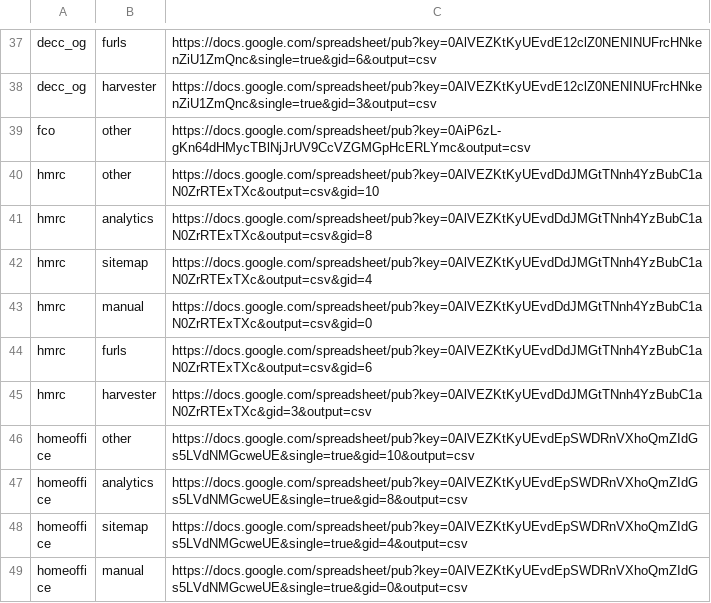
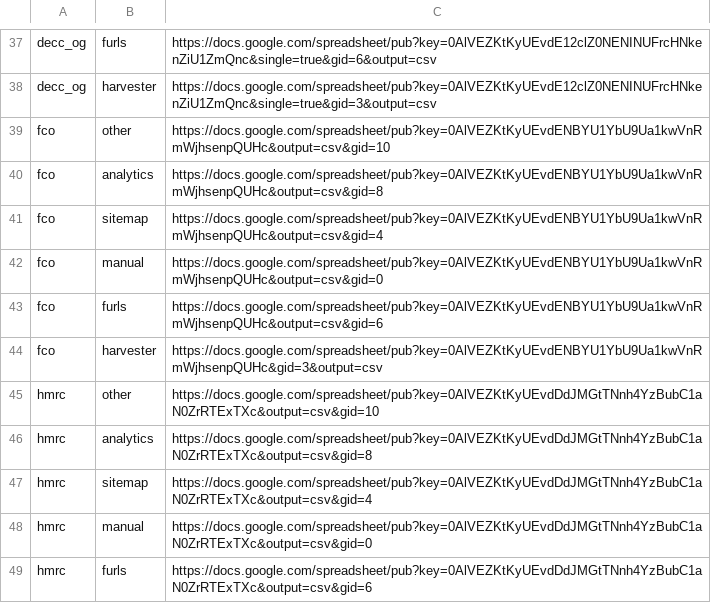
Before and after one commit to alphagov/transition-config, a CSV file: data/fetch.csv, drawn as a sheet; only a part is shown, gaps mark what is left out; the shorter side is filled out with more unchanged rows.

Commit message:
Set up FCO on munge process

```diff
--- a/data/fetch.csv
+++ b/data/fetch.csv
@@ -38,3 +38,8 @@ decc_og,furls,https://docs.google.com/spreadsheet/pub?key=0AlVEZKtKyUEvdE12clZ0N
 decc_og,harvester,https://docs.google.com/spreadsheet/pub?key=0AlVEZKtKyUEvdE12clZ0NENINUFrcHNkenZiU1ZmQnc&single=true&gid=3&output=csv
-fco,other,https://docs.google.com/spreadsheet/pub?key=0AiP6zL-gKn64dHMycTBlNjJrUV9CcVZGMGpHcERLYmc&output=csv
+fco,other,https://docs.google.com/spreadsheet/pub?key=0AlVEZKtKyUEvdENBYU1YbU9Ua1kwVnRmWjhsenpQUHc&output=csv&gid=10
+fco,analytics,https://docs.google.com/spreadsheet/pub?key=0AlVEZKtKyUEvdENBYU1YbU9Ua1kwVnRmWjhsenpQUHc&output=csv&gid=8
+fco,sitemap,https://docs.google.com/spreadsheet/pub?key=0AlVEZKtKyUEvdENBYU1YbU9Ua1kwVnRmWjhsenpQUHc&output=csv&gid=4
+fco,manual,https://docs.google.com/spreadsheet/pub?key=0AlVEZKtKyUEvdENBYU1YbU9Ua1kwVnRmWjhsenpQUHc&output=csv&gid=0
+fco,furls,https://docs.google.com/spreadsheet/pub?key=0AlVEZKtKyUEvdENBYU1YbU9Ua1kwVnRmWjhsenpQUHc&output=csv&gid=6
+fco,harvester,https://docs.google.com/spreadsheet/pub?key=0AlVEZKtKyUEvdENBYU1YbU9Ua1kwVnRmWjhsenpQUHc&gid=3&output=csv
 hmrc,other,https://docs.google.com/spreadsheet/pub?key=0AlVEZKtKyUEvdDdJMGtTNnh4YzBubC1aN0ZrRTExTXc&output=csv&gid=10
```
